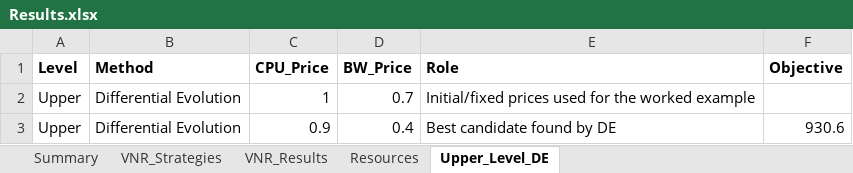
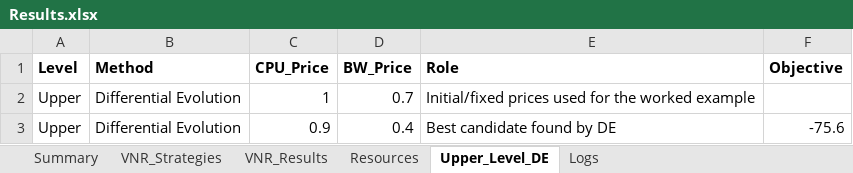
Before and after one commit to deepak85-tech/vne-using-2-level-gaming-approach, an Excel workbook: Results.xlsx, sheet Upper_Level_DE, drawn as a sheet; values as stored, in another font and other column widths than the file's, no borders; the diff names each change by its address in the sheet, - before the commit and + after, or states it on an @@ line.

Commit message:
Replace project with VNE 2-level gaming approach

```diff
--- a/Results.xlsx (sheet Upper_Level_DE)
+++ b/Results.xlsx (sheet Upper_Level_DE)
+sheet tab: Logs
-F3 (Objective): 930.6
+F3 (Objective): -75.6
```
Also changed, not shown: sheet VNR_Strategies, sheet Summary, sheet VNR_Results, sheet Resources, 9 other files.
